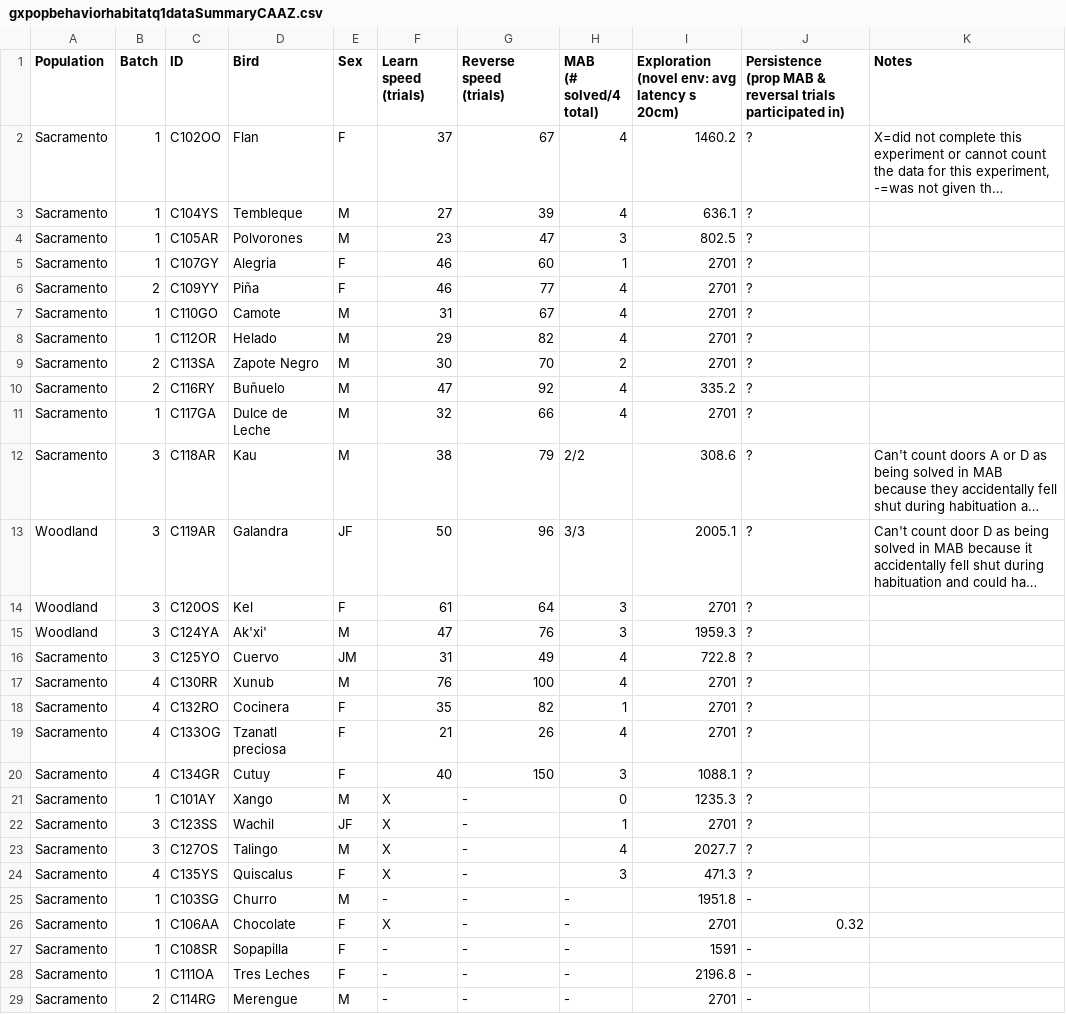
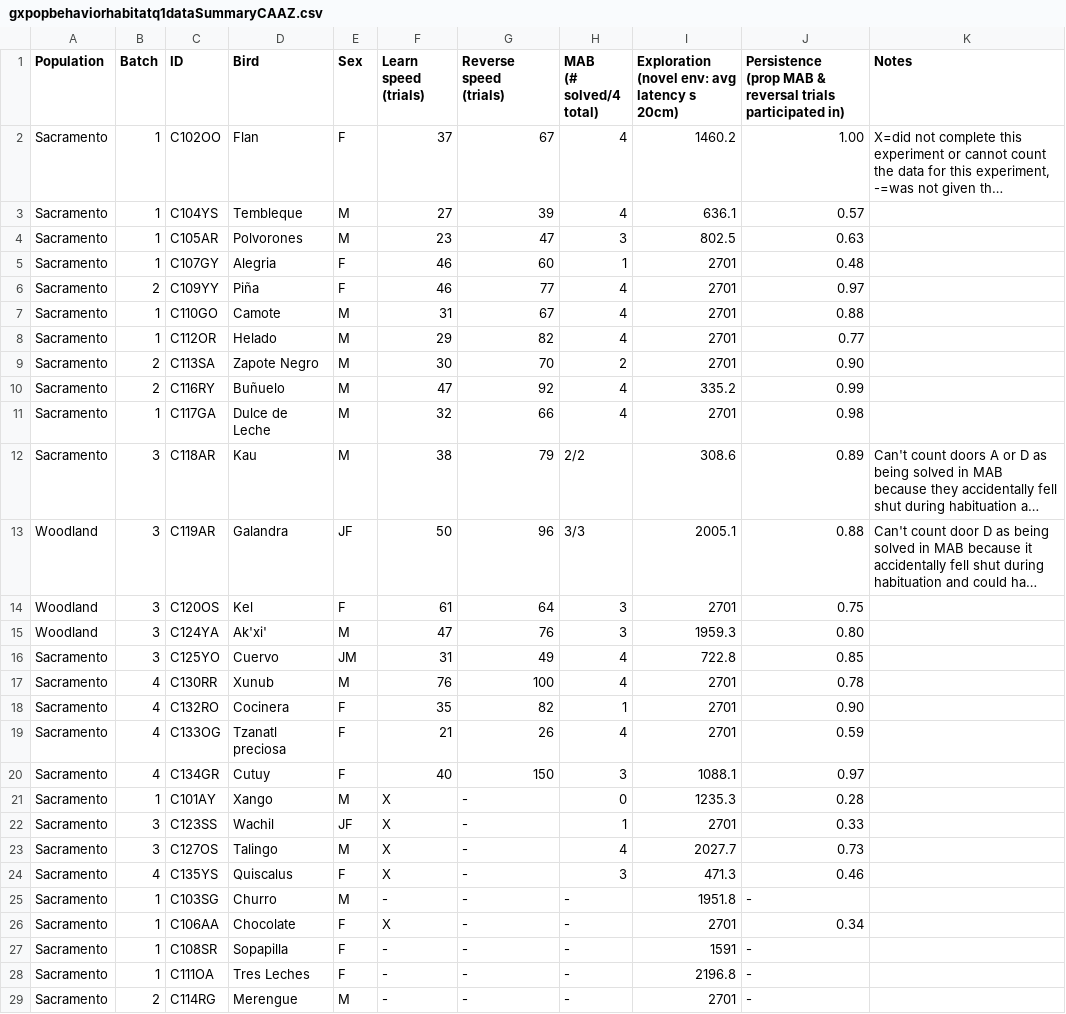
Before and after one commit to corinalogan/grackles, a CSV file: Files/Preregistrations/gxpopbehaviorhabitatq1dataSummaryCAAZ.csv, drawn as a sheet; only a part is shown; long unchanged cells end in …; the diff covers the shown part only; the diff names each change by its address in the sheet, - before the commit and + after, or states it on an @@ line.

Commit message:
ran persistence analysis

```diff
--- a/Files/Preregistrations/gxpopbehaviorhabitatq1dataSummaryCAAZ.csv
+++ b/Files/Preregistrations/gxpopbehaviorhabitatq1dataSummaryCAAZ.csv
-J2: ?
+J2: 1.00
-J3: ?
+J3: 0.57
-J4: ?
+J4: 0.63
-J5: ?
+J5: 0.48
-J6: ?
+J6: 0.97
-J7: ?
+J7: 0.88
-J8: ?
+J8: 0.77
-J9: ?
+J9: 0.90
-J10: ?
+J10: 0.99
-J11: ?
+J11: 0.98
-J12: ?
+J12: 0.89
-J13: ?
+J13: 0.88
-J14: ?
+J14: 0.75
-J15: ?
+J15: 0.80
-J16: ?
+J16: 0.85
-J17: ?
+J17: 0.78
-J18: ?
+J18: 0.90
-J19: ?
+J19: 0.59
-J20: ?
+J20: 0.97
-J21: ?
+J21: 0.28
-J22: ?
+J22: 0.33
-J23: ?
+J23: 0.73
-J24: ?
+J24: 0.46
-J26: 0.32
+J26: 0.34
```
Also changed, not shown: 24 edited cells elsewhere in this file, 3 other files.
